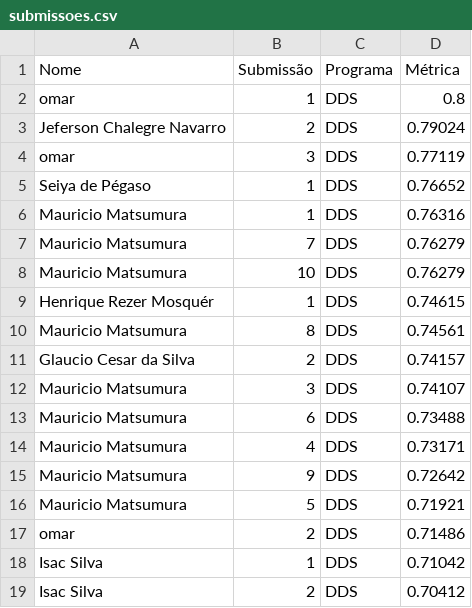
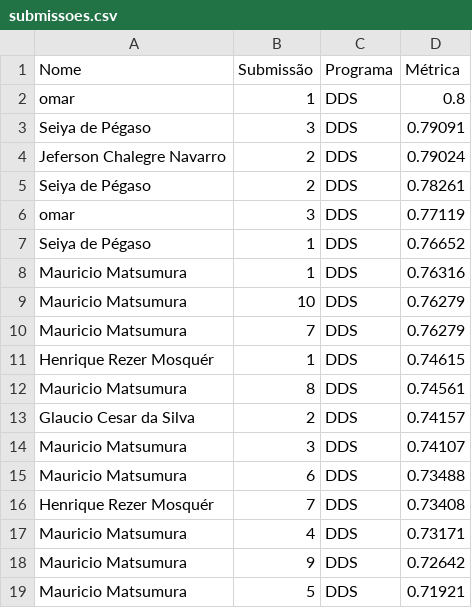
Before and after one commit to gitflai/ranking, a CSV file: submissoes.csv, drawn as a sheet; only a part is shown; the shorter side is filled out with more unchanged rows.

```diff
--- a/submissoes.csv
+++ b/submissoes.csv
@@ -2,3 +2,5 @@ Nome,Submissão,Programa,Métrica
 omar,1,DDS,0.8
+Seiya de Pégaso,3,DDS,0.79091
 Jeferson Chalegre Navarro,2,DDS,0.79024
+Seiya de Pégaso,2,DDS,0.78261
 omar,3,DDS,0.77119
@@ -6,4 +8,4 @@ Seiya de Pégaso,1,DDS,0.76652
 Mauricio Matsumura,1,DDS,0.76316
+Mauricio Matsumura,10,DDS,0.76279
 Mauricio Matsumura,7,DDS,0.76279
-Mauricio Matsumura,10,DDS,0.76279
 Henrique Rezer Mosquér,1,DDS,0.74615
@@ -13,2 +15,3 @@ Mauricio Matsumura,3,DDS,0.74107
 Mauricio Matsumura,6,DDS,0.73488
+Henrique Rezer Mosquér,7,DDS,0.73408
 Mauricio Matsumura,4,DDS,0.73171
```
Also changed, not shown: ranking.csv.
